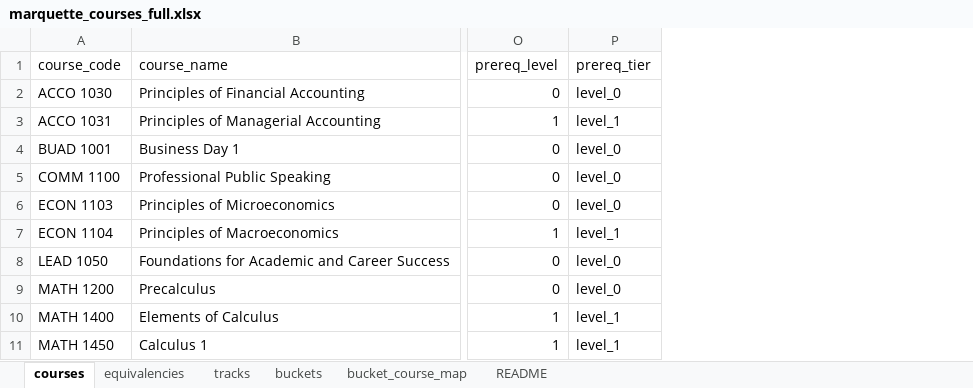
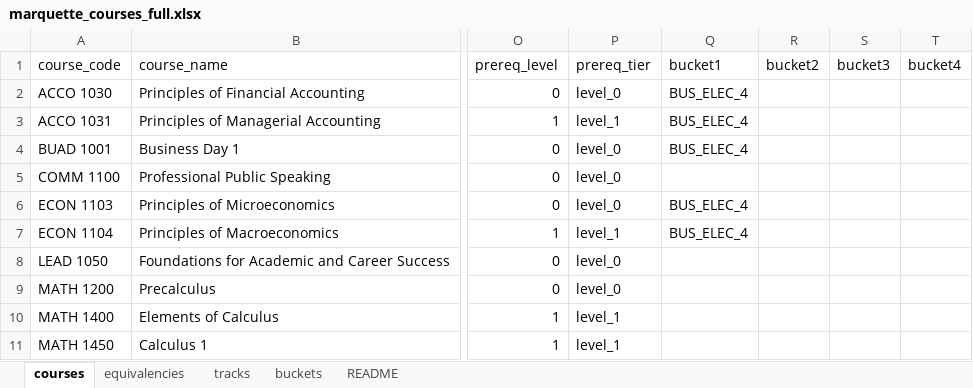
Before and after one commit to markiengo/marqbot, an Excel workbook: marquette_courses_full.xlsx, sheet courses, drawn as a sheet; only a part is shown, gaps mark what is left out; values as stored, in another font and other column widths than the file's, no borders; the diff names each change by its address in the sheet, - before the commit and + after, or states it on an @@ line.

Commit message:
Polish recommendation logic, UI, and course data

```diff
--- a/marquette_courses_full.xlsx (sheet courses)
+++ b/marquette_courses_full.xlsx (sheet courses)
-sheet tab: bucket_course_map
+column Q (bucket1), rows 2-7: BUS_ELEC_4 | BUS_ELEC_4 | BUS_ELEC_4 |  | BUS_ELEC_4 | BUS_ELEC_4
+column R (bucket2), empty
+column S (bucket3), empty
+column T (bucket4), empty
```
Also changed, not shown: sheet buckets, 3 other files.
